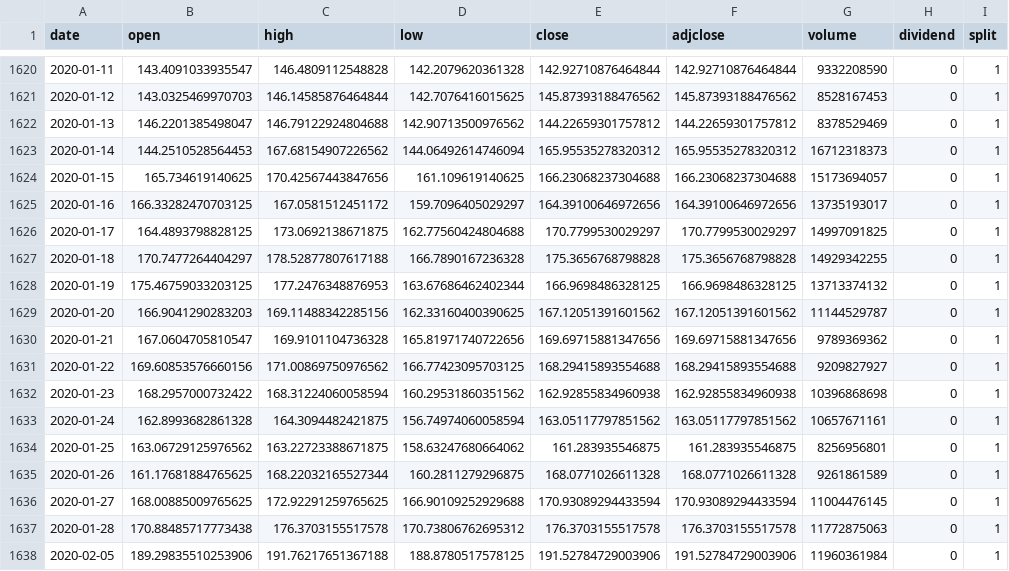
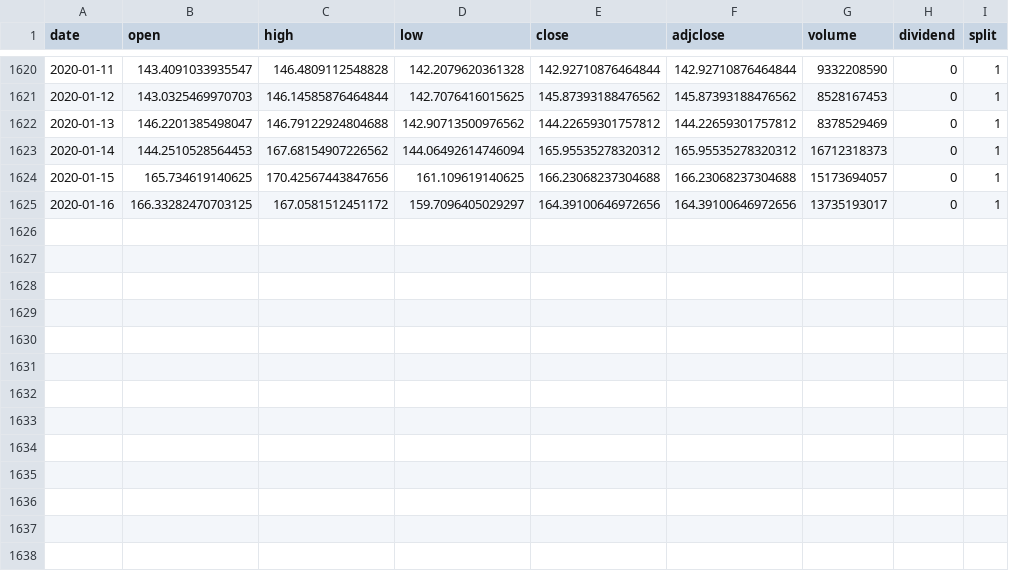
Before and after one commit to phyztech/Paradigm, a CSV file: Portfolio/Zipline/Article #3/data/ETH.csv, drawn as a sheet; only a part is shown, gaps mark what is left out; the diff names each change by its address in the sheet, - before the commit and + after, or states it on an @@ line.

```diff
--- a/Portfolio/Zipline/Article #3/data/ETH.csv
+++ b/Portfolio/Zipline/Article #3/data/ETH.csv
-row 1626: 2020-01-17 | 164.4893798828125 | 173.0692138671875 | 162.77560424804688 | 170.7799530029297 | 170.7799530029297 | 14997091825 | 0 | 1
-row 1627: 2020-01-18 | 170.7477264404297 | 178.52877807617188 | 166.7890167236328 | 175.3656768798828 | 175.3656768798828 | 14929342255 | 0 | 1
-row 1628: 2020-01-19 | 175.46759033203125 | 177.2476348876953 | 163.67686462402344 | 166.9698486328125 | 166.9698486328125 | 13713374132 | 0 | 1
-row 1629: 2020-01-20 | 166.9041290283203 | 169.11488342285156 | 162.33160400390625 | 167.12051391601562 | 167.12051391601562 | 11144529787 | 0 | 1
-row 1630: 2020-01-21 | 167.0604705810547 | 169.9101104736328 | 165.81971740722656 | 169.69715881347656 | 169.69715881347656 | 9789369362 | 0 | 1
-row 1631: 2020-01-22 | 169.60853576660156 | 171.00869750976562 | 166.77423095703125 | 168.29415893554688 | 168.29415893554688 | 9209827927 | 0 | 1
-row 1632: 2020-01-23 | 168.2957000732422 | 168.31224060058594 | 160.29531860351562 | 162.92855834960938 | 162.92855834960938 | 10396868698 | 0 | 1
-row 1633: 2020-01-24 | 162.8993682861328 | 164.3094482421875 | 156.74974060058594 | 163.05117797851562 | 163.05117797851562 | 10657671161 | 0 | 1
-row 1634: 2020-01-25 | 163.06729125976562 | 163.22723388671875 | 158.63247680664062 | 161.283935546875 | 161.283935546875 | 8256956801 | 0 | 1
-row 1635: 2020-01-26 | 161.17681884765625 | 168.22032165527344 | 160.2811279296875 | 168.0771026611328 | 168.0771026611328 | 9261861589 | 0 | 1
-row 1636: 2020-01-27 | 168.00885009765625 | 172.92291259765625 | 166.90109252929688 | 170.93089294433594 | 170.93089294433594 | 11004476145 | 0 | 1
-row 1637: 2020-01-28 | 170.88485717773438 | 176.3703155517578 | 170.73806762695312 | 176.3703155517578 | 176.3703155517578 | 11772875063 | 0 | 1
-row 1638: 2020-02-05 | 189.29835510253906 | 191.76217651367188 | 188.8780517578125 | 191.52784729003906 | 191.52784729003906 | 11960361984 | 0 | 1
```
Also changed, not shown: Portfolio/Zipline/Article #2/data/AGG.csv, Portfolio/Zipline/Article #2/data/AMZN.csv, 17 other files.
